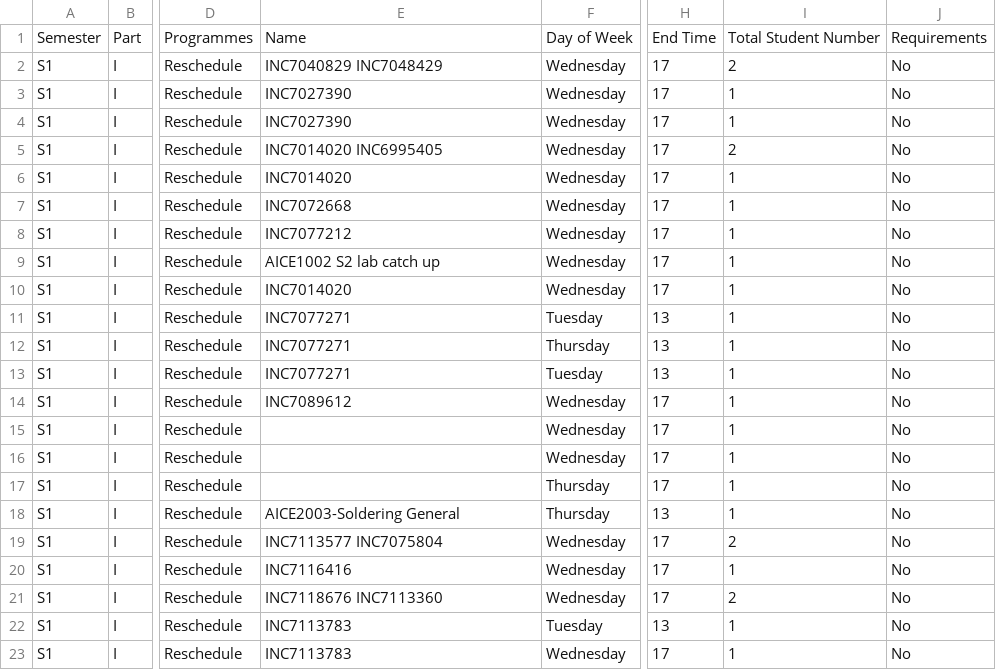
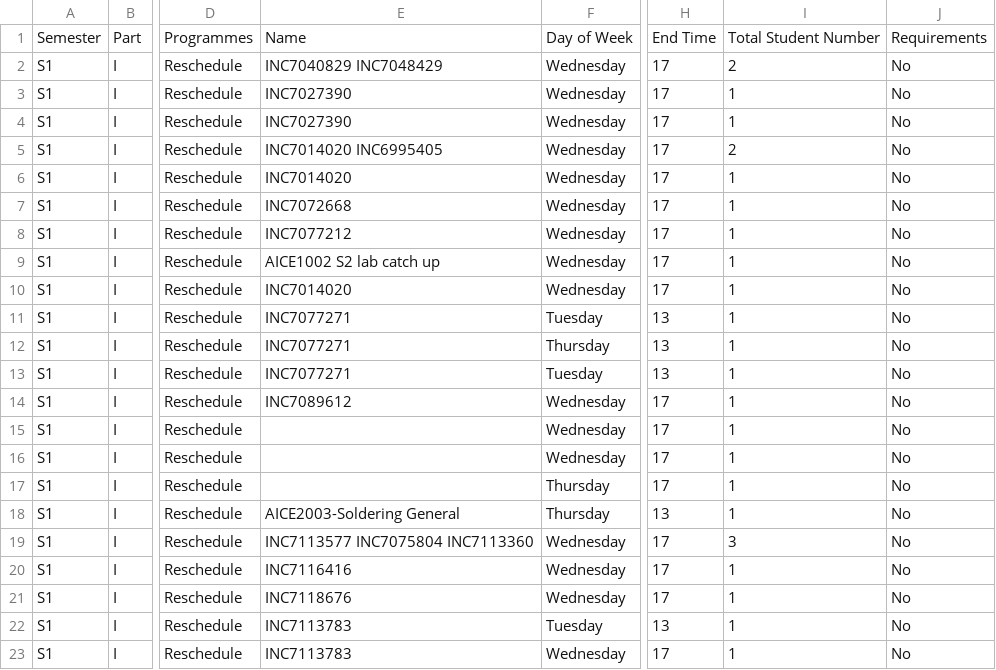
Before and after one commit to Jiawei-Lu/AICEtimetable, a CSV file: reschedule.csv, drawn as a sheet; only a part is shown, gaps mark what is left out; the diff names each change by its address in the sheet, - before the commit and + after, or states it on an @@ line.

Commit message:
Update reschedule.csv

```diff
--- a/reschedule.csv
+++ b/reschedule.csv
-E19: INC7113577 INC7075804
+E19: INC7113577 INC7075804 INC7113360
-I19: 2
+I19: 3
-E21: INC7118676 INC7113360
+E21: INC7118676
-I21: 2
+I21: 1
```
